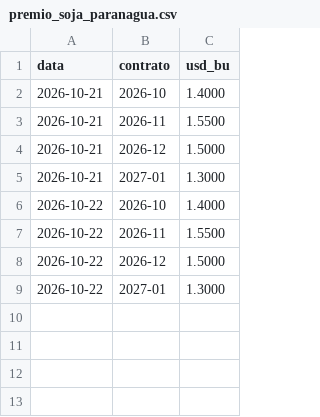
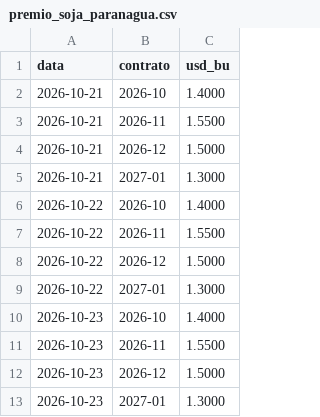
Before and after one commit to carlosemichelon/binmarket, a CSV file: data/fontes/premio_soja_paranagua.csv, drawn as a sheet.

```diff
--- a/data/fontes/premio_soja_paranagua.csv
+++ b/data/fontes/premio_soja_paranagua.csv
@@ -9 +9,5 @@ data;contrato;usd_bu
 2026-10-22;2027-01;1.3000
+2026-10-23;2026-10;1.4000
+2026-10-23;2026-11;1.5500
+2026-10-23;2026-12;1.5000
+2026-10-23;2027-01;1.3000
```
Also changed, not shown: 2 other files.
